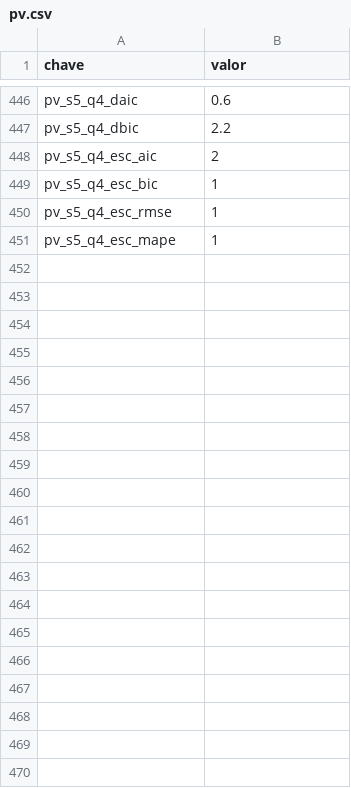
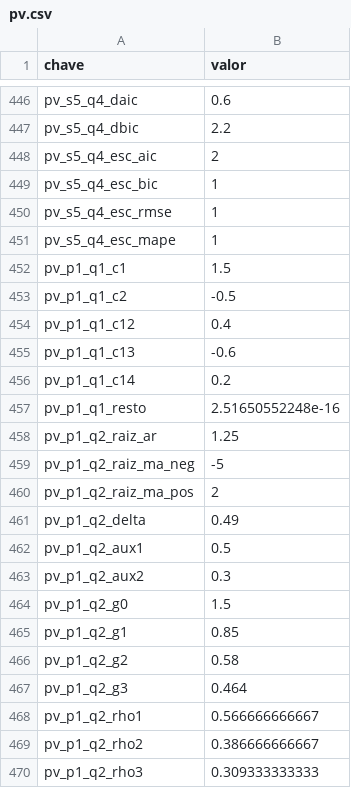
Before and after one commit to fcarva/series-temporais, a CSV file: resultados/pv.csv, drawn as a sheet; only a part is shown, gaps mark what is left out; the diff covers the shown part only.

```diff
--- a/resultados/pv.csv
+++ b/resultados/pv.csv
@@ -451 +451,20 @@ pv_s5_q4_esc_rmse,            1
 pv_s5_q4_esc_mape,            1
+pv_p1_q1_c1,          1.5
+pv_p1_q1_c2,         -0.5
+pv_p1_q1_c12,          0.4
+pv_p1_q1_c13,         -0.6
+pv_p1_q1_c14,          0.2
+pv_p1_q1_resto,2.51650552248e-16
+pv_p1_q2_raiz_ar,         1.25
+pv_p1_q2_raiz_ma_neg,           -5
+pv_p1_q2_raiz_ma_pos,            2
+pv_p1_q2_delta,         0.49
+pv_p1_q2_aux1,          0.5
+pv_p1_q2_aux2,          0.3
+pv_p1_q2_g0,          1.5
+pv_p1_q2_g1,         0.85
+pv_p1_q2_g2,         0.58
+pv_p1_q2_g3,        0.464
+pv_p1_q2_rho1,0.566666666667
+pv_p1_q2_rho2,0.386666666667
+pv_p1_q2_rho3,0.309333333333
```
Also changed, not shown: 10 added rows elsewhere in this file, 1 other file.
